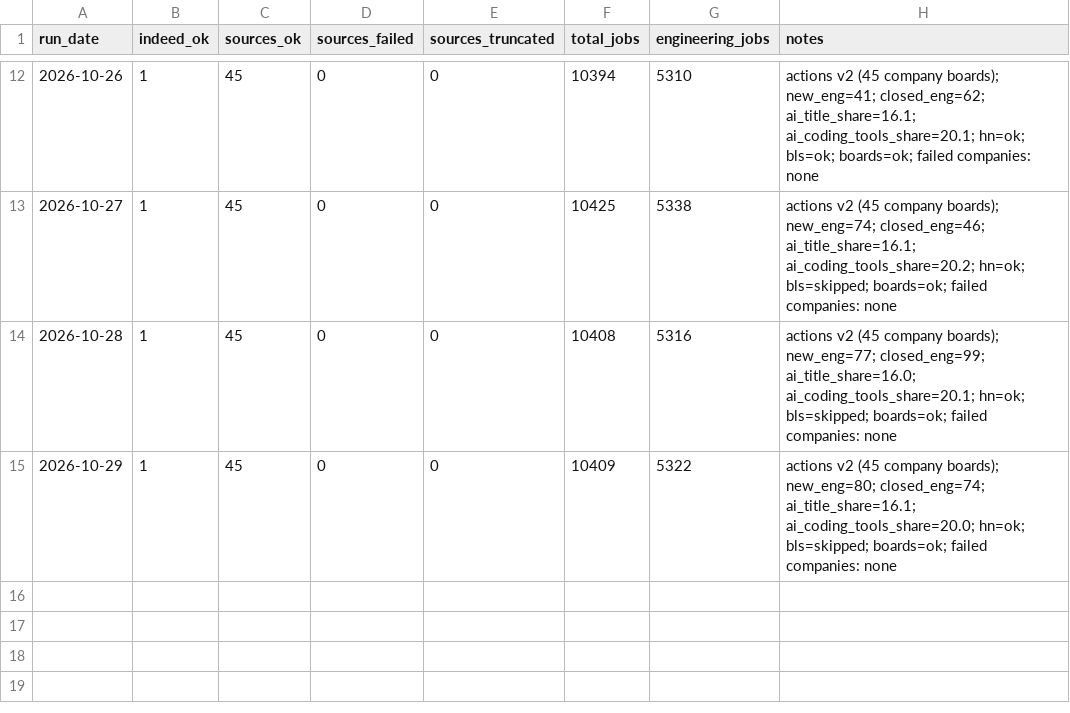
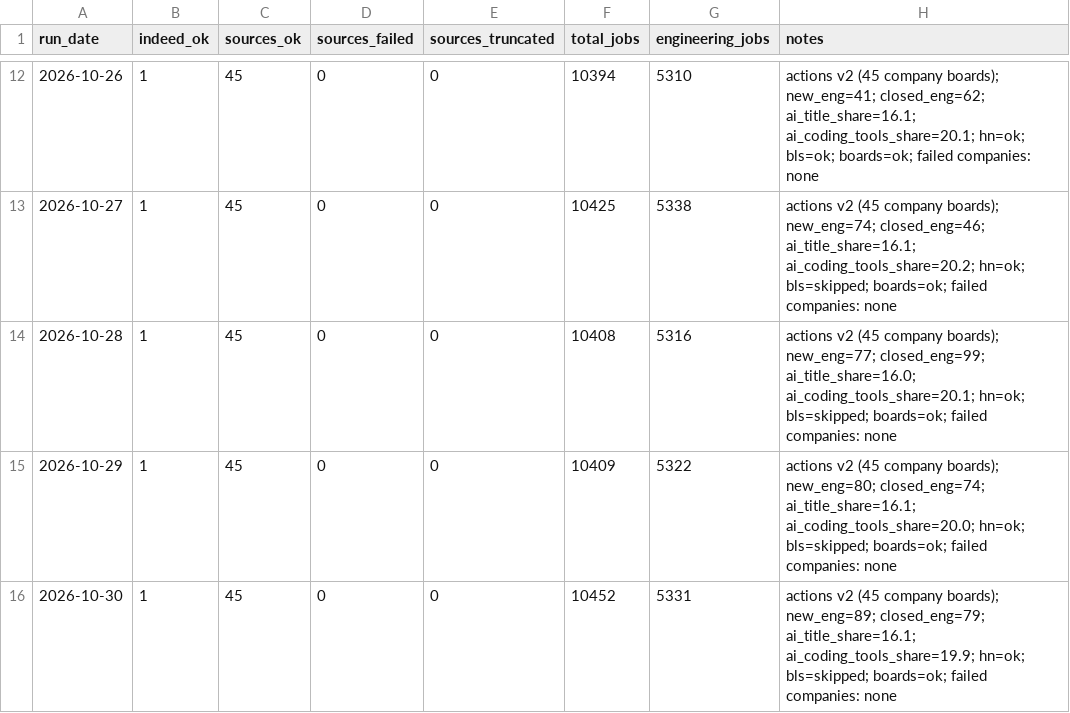
Before and after one commit to Xenzoro/sweAiTracker, a CSV file: data/run_log.csv, drawn as a sheet; only a part is shown, gaps mark what is left out; the diff names each change by its address in the sheet, - before the commit and + after, or states it on an @@ line.

```diff
--- a/data/run_log.csv
+++ b/data/run_log.csv
+row 16: 2026-10-30 | 1 | 45 | 0 | 0 | 10452 | 5331 | actions v2 (45 company boards); new_eng=89; closed_eng=79; ai_title_share=16.1; ai_coding_tools_share=19.9; hn=ok; bls=skipped; boards=ok; failed companies: none
```
Also changed, not shown: data/boards/category_summary.csv, data/boards/company_summary.csv, 7 other files.
